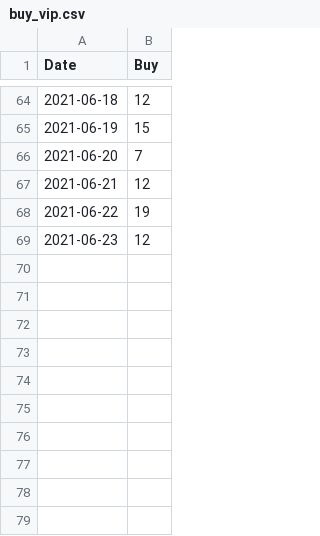
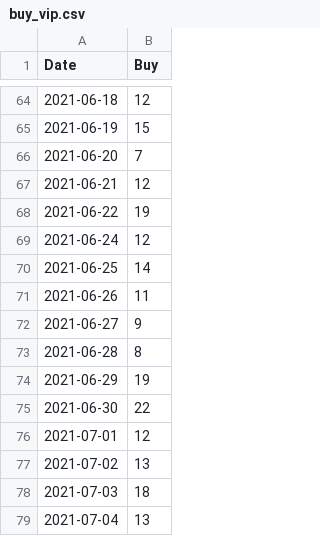
Before and after one commit to fatihes1/vipuser, a CSV file: buy_vip.csv, drawn as a sheet; only a part is shown, gaps mark what is left out.

Commit message:
Update buy_vip.csv

```diff
--- a/buy_vip.csv
+++ b/buy_vip.csv
@@ -68,2 +68,12 @@ Date,Buy
 2021-06-22,19
-2021-06-23,12
+2021-06-24,12
+2021-06-25,14
+2021-06-26,11
+2021-06-27,9
+2021-06-28,8
+2021-06-29,19
+2021-06-30,22
+2021-07-01,12
+2021-07-02,13
+2021-07-03,18
+2021-07-04,13
```
